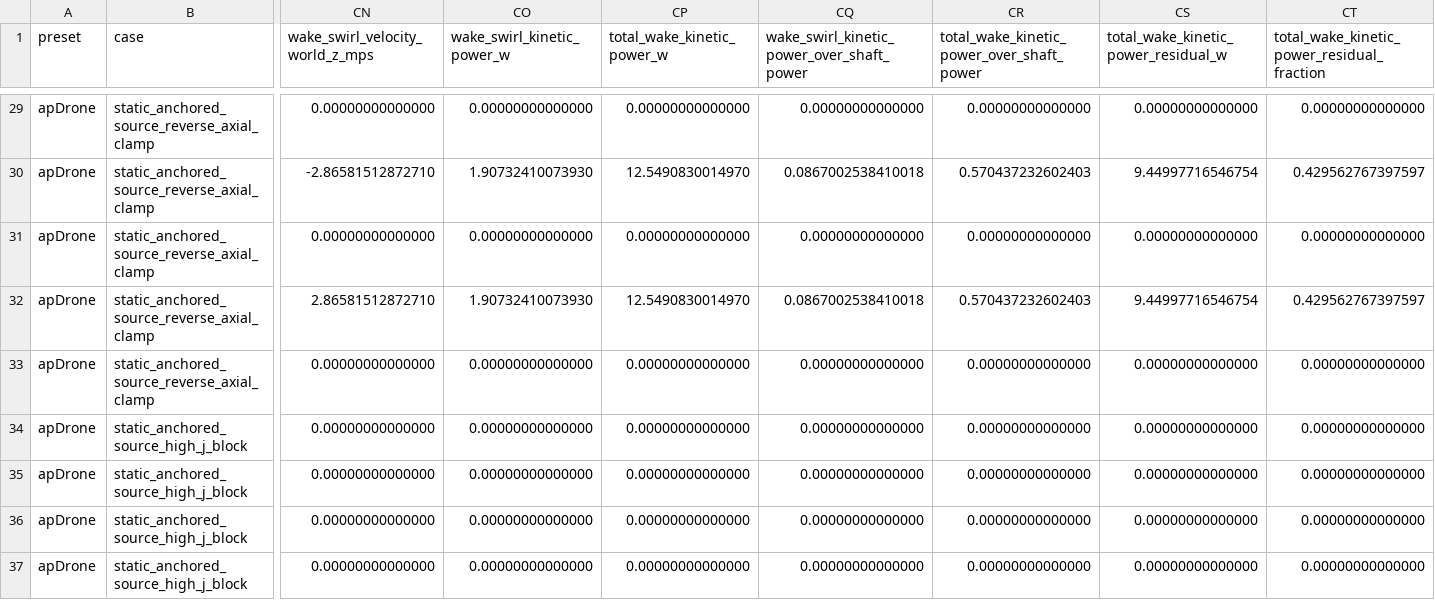
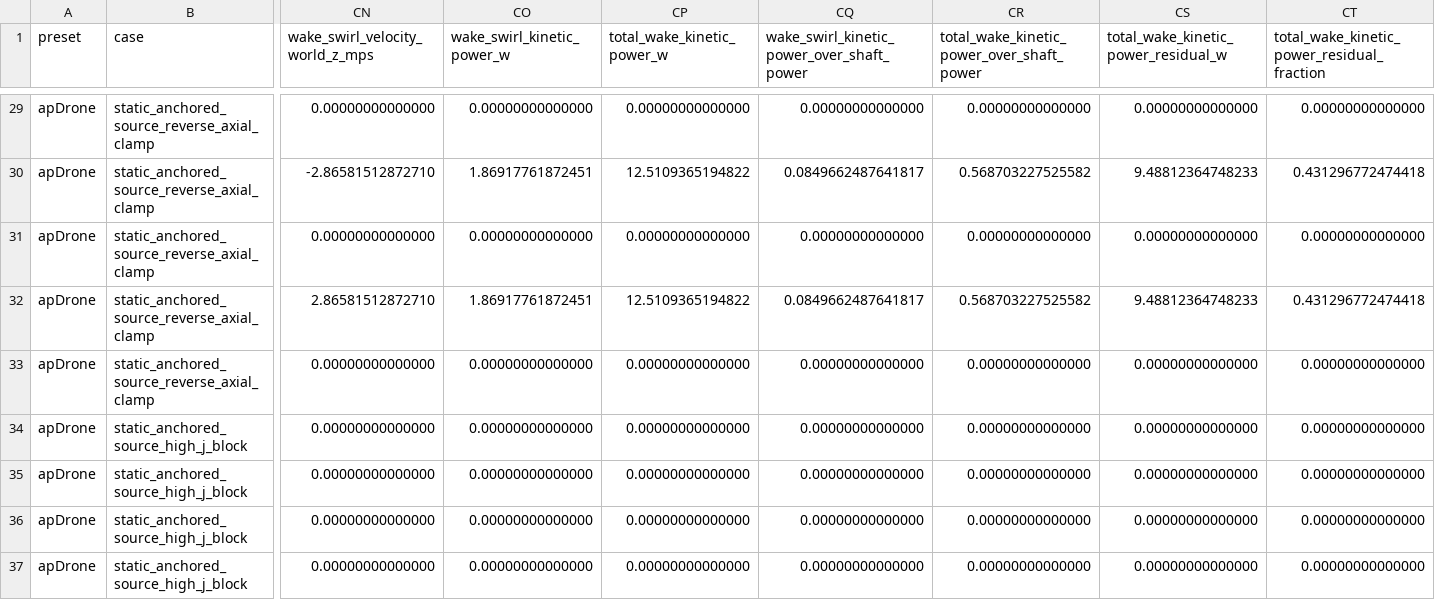
Before and after one commit to SakalioLabs/FPV-Dronecraft, a CSV file: docs/data/propeller_archive_ct_cp_j_actuator_disk_source_term_packet.csv, drawn as a sheet; only a part is shown, gaps mark what is left out; the diff covers the shown part only; the diff names each change by its address in the sheet, - before the commit and + after, or states it on an @@ line.

```diff
--- a/docs/data/propeller_archive_ct_cp_j_actuator_disk_source_term_packet.csv
+++ b/docs/data/propeller_archive_ct_cp_j_actuator_disk_source_term_packet.csv
-CO30 (wake_swirl_kinetic_power_w): 1.90732410073930
+CO30 (wake_swirl_kinetic_power_w): 1.86917761872451
-CP30 (total_wake_kinetic_power_w): 12.5490830014970
+CP30 (total_wake_kinetic_power_w): 12.5109365194822
-CQ30: 0.0867002538410018
+CQ30: 0.0849662487641817
-CR30: 0.570437232602403
+CR30: 0.568703227525582
-CS30: 9.44997716546754
+CS30: 9.48812364748233
-CT30: 0.429562767397597
+CT30: 0.431296772474418
-CO32 (wake_swirl_kinetic_power_w): 1.90732410073930
+CO32 (wake_swirl_kinetic_power_w): 1.86917761872451
-CP32 (total_wake_kinetic_power_w): 12.5490830014970
+CP32 (total_wake_kinetic_power_w): 12.5109365194822
-CQ32: 0.0867002538410018
+CQ32: 0.0849662487641817
-CR32: 0.570437232602403
+CR32: 0.568703227525582
-CS32: 9.44997716546754
+CS32: 9.48812364748233
-CT32: 0.429562767397597
+CT32: 0.431296772474418
```
Also changed, not shown: 156 edited cells elsewhere in this file, docs/data/propeller_archive_ct_cp_j_openfoam_source_table_packet.csv, docs/data/propeller_archive_ct_cp_j_runtime_curve_packet.csv, 2 other files.
